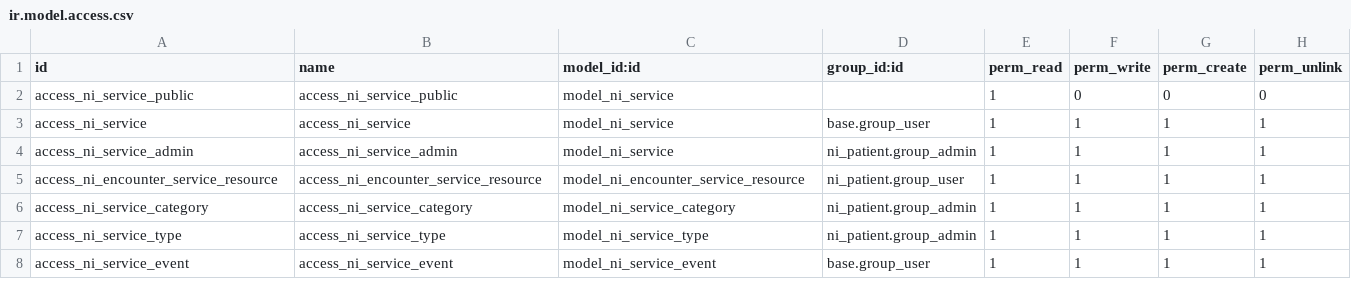
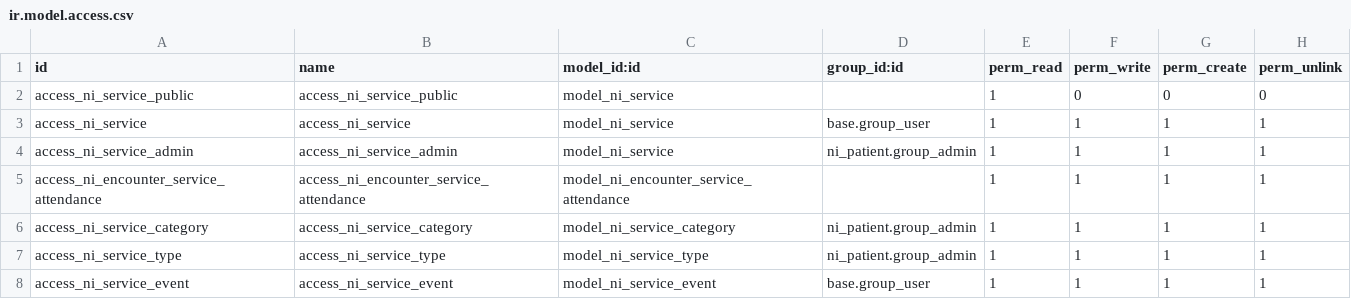
Before and after one commit to Peru-odoo/nirun, a CSV file: ni_service/security/ir.model.access.csv, drawn as a sheet.

Commit message:
[IMP] ni_service: rename service.resource -> service.attendance

```diff
--- a/ni_service/security/ir.model.access.csv
+++ b/ni_service/security/ir.model.access.csv
@@ -4,3 +4,3 @@ access_ni_service,access_ni_service,model_ni_service,base.group_user,1,1,1,1
 access_ni_service_admin,access_ni_service_admin,model_ni_service,ni_patient.group_admin,1,1,1,1
-access_ni_encounter_service_resource,access_ni_encounter_service_resource,model_ni_encounter_service_resource,ni_patient.group_user,1,1,1,1
+access_ni_encounter_service_attendance,access_ni_encounter_service_attendance,model_ni_encounter_service_attendance,,1,1,1,1
 access_ni_service_category,access_ni_service_category,model_ni_service_category,ni_patient.group_admin,1,1,1,1
```
Also changed, not shown: 8 other files.
